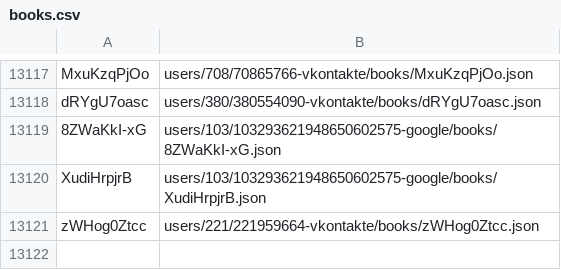
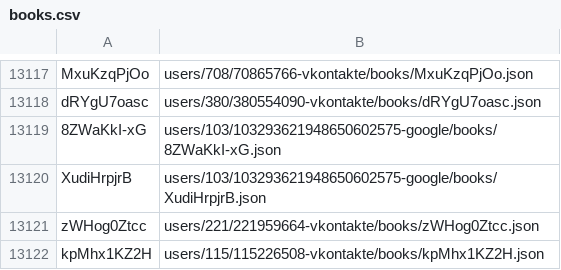
Before and after one commit to knigopis/repo.knigopis.com, a CSV file: books.csv, drawn as a sheet; only a part is shown, gaps mark what is left out; the diff names each change by its address in the sheet, - before the commit and + after, or states it on an @@ line.

Commit message:
Added book 'Понедельник начинается в субботу' by 'Saamy'

```diff
--- a/books.csv
+++ b/books.csv
+row 13122: kpMhx1KZ2H | users/115/115226508-vkontakte/books/kpMhx1KZ2H.json
```
Also changed, not shown: 6 other files.
